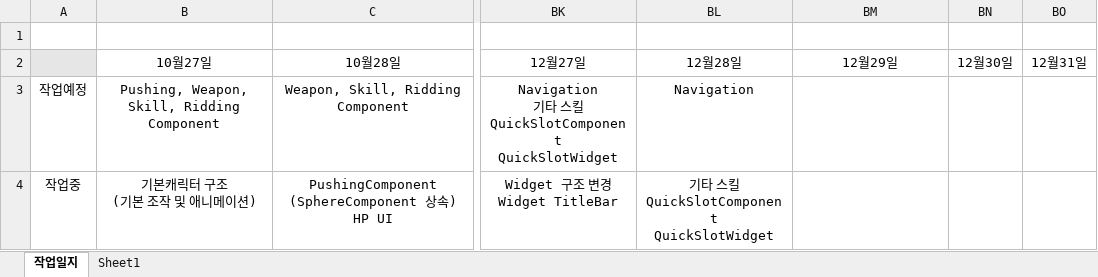
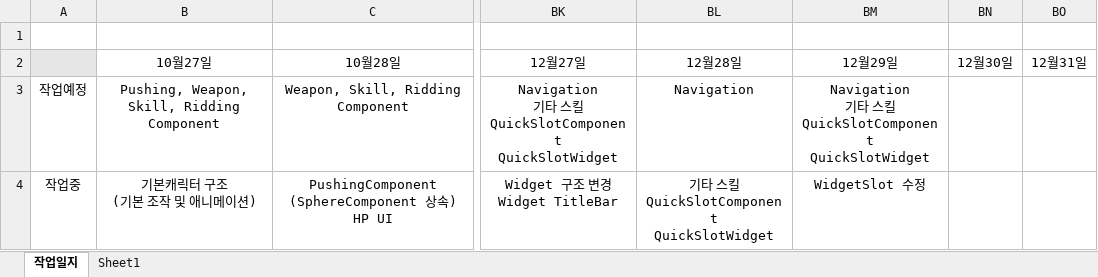
Before and after one commit to 677283/UnrealCPP, an Excel workbook: 포폴작업현황.xlsx, sheet 작업일지, drawn as a sheet; only a part is shown, gaps mark what is left out; values as stored, in another font and other column widths than the file's, no borders; ↵ is a line break in a cell; the diff covers the shown part only; the diff names each change by its address in the sheet, - before the commit and + after, or states it on an @@ line.

Commit message:
Slot

```diff
--- a/포폴작업현황.xlsx (sheet 작업일지)
+++ b/포폴작업현황.xlsx (sheet 작업일지)
-BM3 (12월29일): (empty)
+BM3 (12월29일): Navigation ↵ 기타 스킬 ↵ QuickSlotComponent ↵ QuickSlotWidget
-BM4 (12월29일): (empty)
+BM4 (12월29일): WidgetSlot 수정
```
Also changed, not shown: 1 edited cell elsewhere in this sheet, 9 other files.
